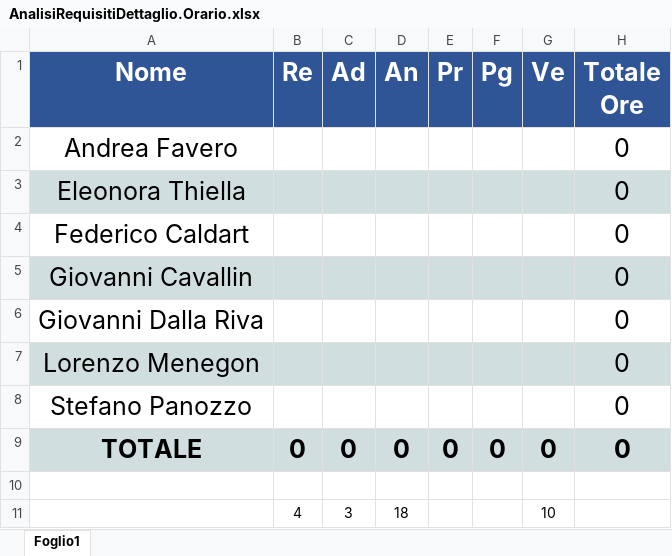
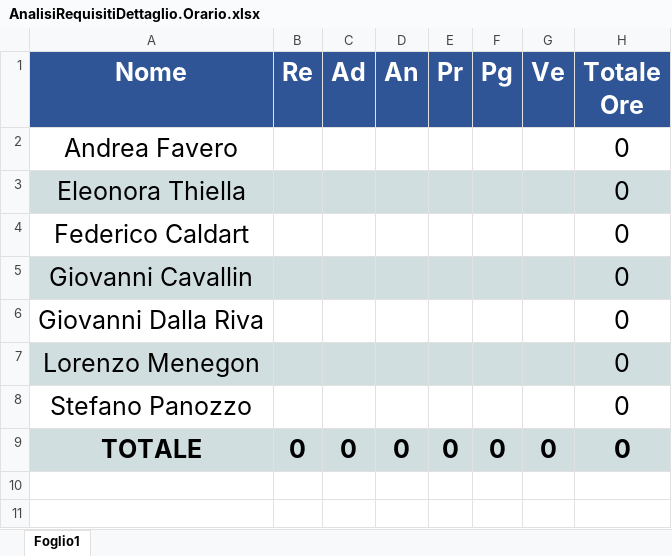
Before and after one commit to SOS-SonsOfSwe/Marvin, an Excel workbook: Piano di Progetto/Preventivo/AnalisiRequisitiDettaglio.Orario.xlsx, sheet Foglio1, drawn as a sheet; values as stored, in another font and other column widths than the file's, no borders; charts and pictures not drawn; the diff names each change by its address in the sheet, - before the commit and + after, or states it on an @@ line.

```diff
--- a/Piano di Progetto/Preventivo/AnalisiRequisitiDettaglio.Orario.xlsx (sheet Foglio1)
+++ b/Piano di Progetto/Preventivo/AnalisiRequisitiDettaglio.Orario.xlsx (sheet Foglio1)
-row 10: (empty)
-row 11:  | 4 | 3 | 18 |  |  | 10
```
Also changed, not shown: charts or pictures, Piano di Progetto/Preventivo/AnalisiRequisiti.Orario.xlsx, Piano di Progetto/Preventivo/CodDettaglioValidazioneCollaudo.Orario.xlsx, 23 other files.
